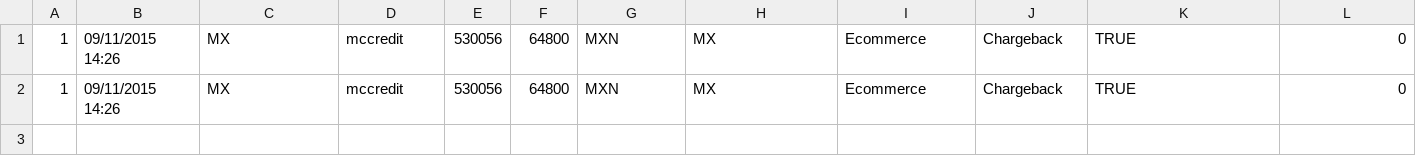
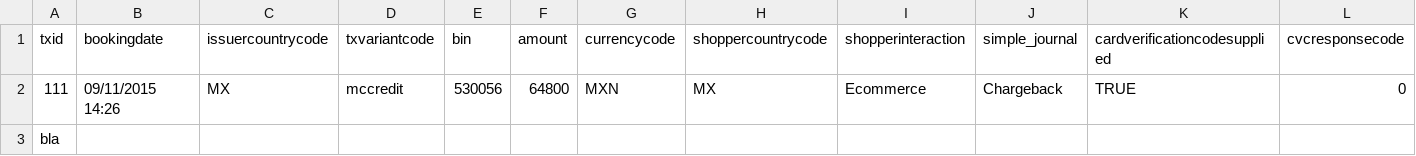
Before and after one commit to dhofland/CS229-project, a CSV file: data_for_student_case.csv/test.csv, drawn as a sheet; only a part is shown; removed rows and columns are numbered as before the commit, all else as after; rows hold the shown columns only; the diff names each change by its address in the sheet, - before the commit and + after, or states it on an @@ line.

Commit message:
Implemented naive bayes, simple NN, simple SVM, logistic classifier + weighted + filtered

```diff
--- a/data_for_student_case.csv/test.csv
+++ b/data_for_student_case.csv/test.csv
-row 1: 1 | 09/11/2015 14:26 | MX | mccredit | 530056 | 64800 | MXN | MX | Ecommerce | Chargeback | TRUE | 0
+row 1: txid | bookingdate | issuercountrycode | txvariantcode | bin | amount | currencycode | shoppercountrycode | shopperinteraction | simple_journal | cardverificationcodesupplied | cvcresponsecode
-A2: 1
+A2: 111
+row 3: bla
```
Also changed, not shown: 10 other files.
